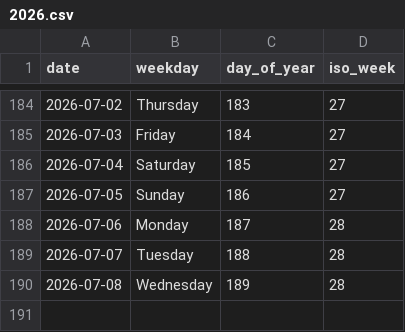
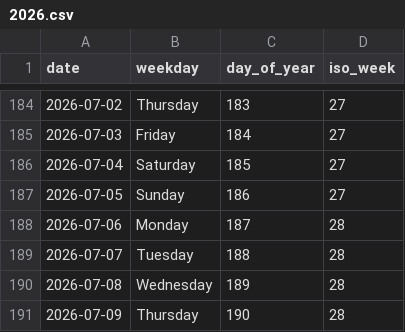
Before and after one commit to rad03i2/python-toolbox, a CSV file: examples/calendar/2026.csv, drawn as a sheet; only a part is shown, gaps mark what is left out.

Commit message:
data: add calendar reference through 2026-07-09

```diff
--- a/examples/calendar/2026.csv
+++ b/examples/calendar/2026.csv
@@ -190 +190,2 @@ date,weekday,day_of_year,iso_week
 2026-07-08,Wednesday,189,28
+2026-07-09,Thursday,190,28
```
